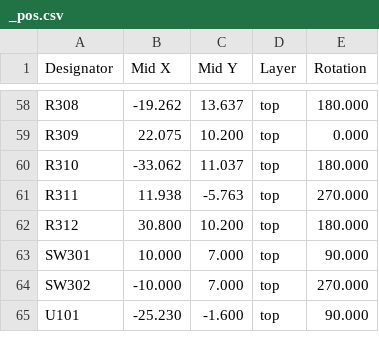
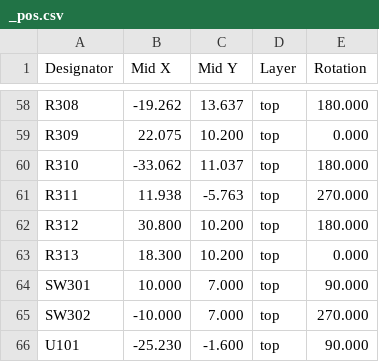
Before and after one commit to makerspacelt/WormControl-Input32-ControlBoard, a CSV file: gen/single/_pos.csv, drawn as a sheet; only a part is shown, gaps mark what is left out.

```diff
--- a/gen/single/_pos.csv
+++ b/gen/single/_pos.csv
@@ -62,2 +62,3 @@ Designator,Mid X,Mid Y,Layer,Rotation
 "R312",30.800,10.200,top,180.000
+"R313",18.300,10.200,top,0.000
 "SW301",10.000,7.000,top,90.000
```
Also changed, not shown: gen/bom.csv, gen/bom_lcsc.csv, 26 other files.
